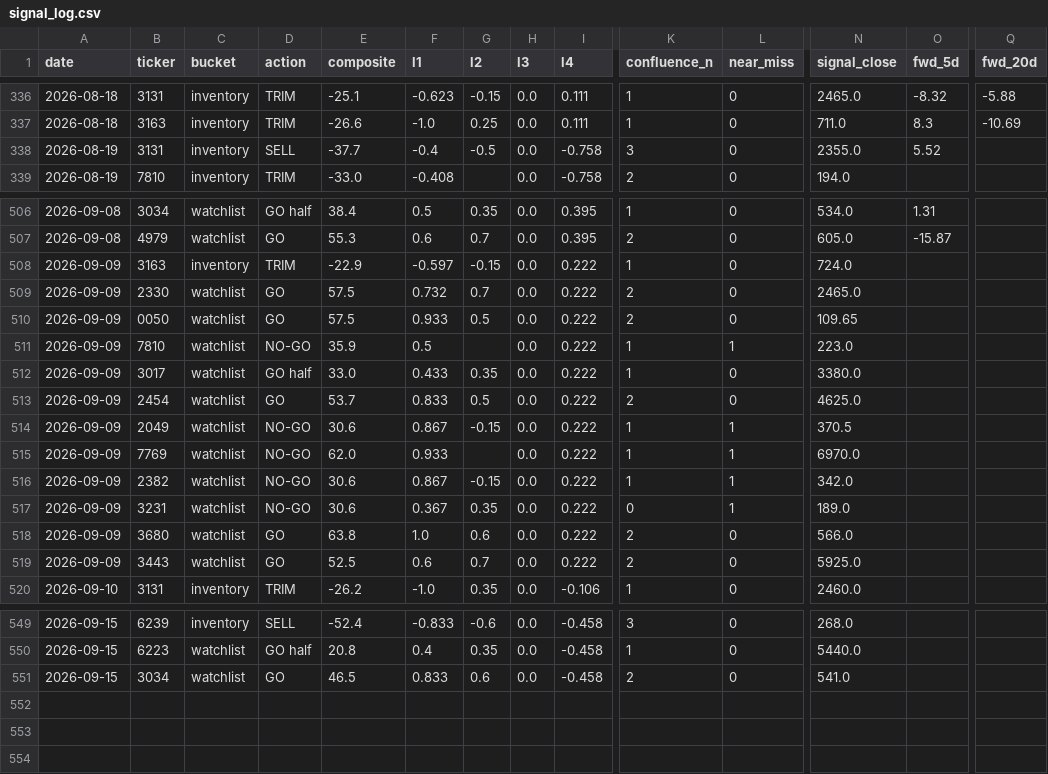
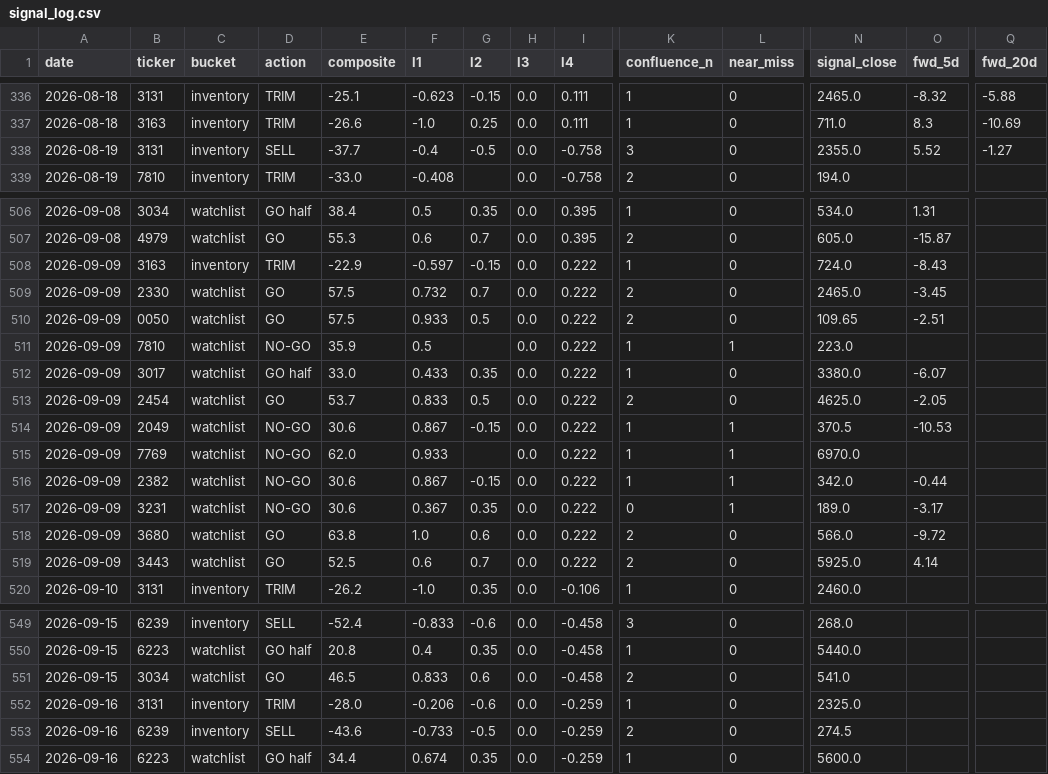
Before and after one commit to freshshine1/twse-dashboard, a CSV file: processed/signal_log.csv, drawn as a sheet; only a part is shown, gaps mark what is left out; rows hold the shown columns only; the diff covers the shown part only; the diff names each change by its address in the sheet, - before the commit and + after, or states it on an @@ line.

```diff
--- a/processed/signal_log.csv
+++ b/processed/signal_log.csv
-Q338 (fwd_20d): (empty)
+Q338 (fwd_20d): -1.27
-O508 (fwd_5d): (empty)
+O508 (fwd_5d): -8.43
-O509 (fwd_5d): (empty)
+O509 (fwd_5d): -3.45
-O510 (fwd_5d): (empty)
+O510 (fwd_5d): -2.51
-O512 (fwd_5d): (empty)
+O512 (fwd_5d): -6.07
-O513 (fwd_5d): (empty)
+O513 (fwd_5d): -2.05
-O514 (fwd_5d): (empty)
+O514 (fwd_5d): -10.53
-O516 (fwd_5d): (empty)
+O516 (fwd_5d): -0.44
-O517 (fwd_5d): (empty)
+O517 (fwd_5d): -3.17
-O518 (fwd_5d): (empty)
+O518 (fwd_5d): -9.72
-O519 (fwd_5d): (empty)
+O519 (fwd_5d): 4.14
+row 552: 2026-09-16 | 3131 | inventory | TRIM | -28.0 | -0.206 | -0.6 | 0.0 | -0.259 | 1 | 0 | 2325.0
+row 553: 2026-09-16 | 6239 | inventory | SELL | -43.6 | -0.733 | -0.5 | 0.0 | -0.259 | 2 | 0 | 274.5
+row 554: 2026-09-16 | 6223 | watchlist | GO half | 34.4 | 0.674 | 0.35 | 0.0 | -0.259 | 1 | 0 | 5600.0
```
Also changed, not shown: 9 edited cells elsewhere in this file, processed/run_log.csv, processed/verdict_log.csv, 6 other files.
